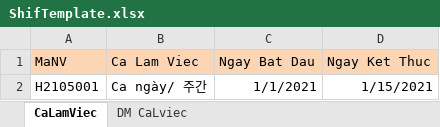
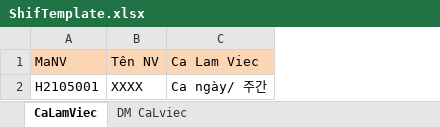
Before and after one commit to DangLinh92/DOTNET, an Excel workbook: ASP.NET CORE/HRMNS/HRMS/wwwroot/templates/ShifTemplate.xlsx, sheet CaLamViec, drawn as a sheet; values as stored, in another font and other column widths than the file's, no borders; removed rows and columns are numbered as before the commit, all else as after; the diff names each change by its address in the sheet, - before the commit and + after, or states it on an @@ line.

```diff
--- a/ASP.NET CORE/HRMNS/HRMS/wwwroot/templates/ShifTemplate.xlsx (sheet CaLamViec)
+++ b/ASP.NET CORE/HRMNS/HRMS/wwwroot/templates/ShifTemplate.xlsx (sheet CaLamViec)
+column B, rows 1-2: Tên NV | XXXX
-column C, rows 1-2: Ngay Bat Dau | 1/1/2021
-column D, rows 1-2: Ngay Ket Thuc | 1/15/2021
```
Also changed, not shown: 10 other files.
